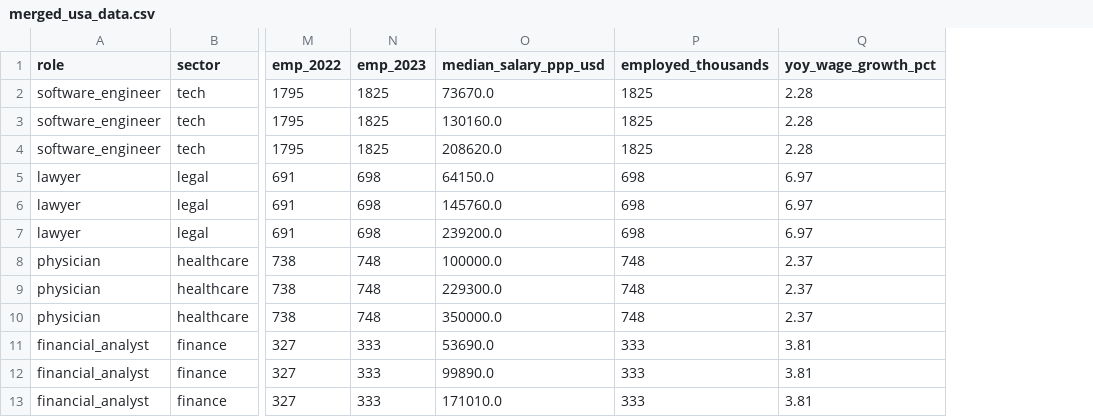
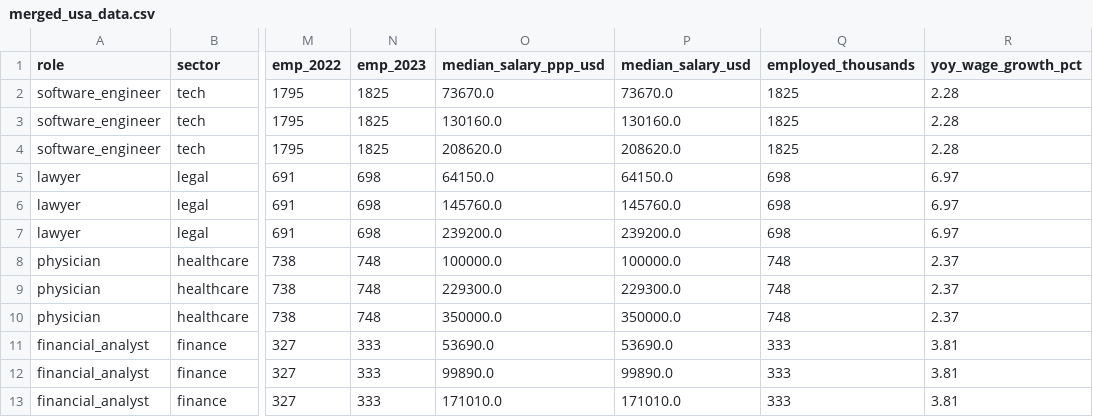
Before and after one commit to mckornfield/software-stats, a CSV file: data/processed/merged_usa_data.csv, drawn as a sheet; only a part is shown, gaps mark what is left out; the diff names each change by its address in the sheet, - before the commit and + after, or states it on an @@ line.

```diff
--- a/data/processed/merged_usa_data.csv
+++ b/data/processed/merged_usa_data.csv
+column P (median_salary_usd), rows 2-13: 73670.0 | 130160.0 | 208620.0 | 64150.0 | 145760.0 | 239200.0 | 100000.0 | 229300.0 | 350000.0 | 53690.0 | 99890.0 | 171010.0
```
Also changed, not shown: data/processed/merged_china_data.csv, data/processed/merged_india_data.csv, 40 other files.
